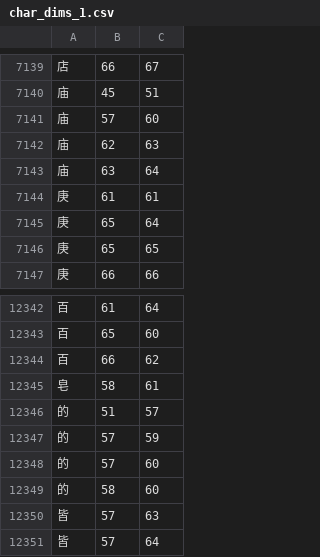
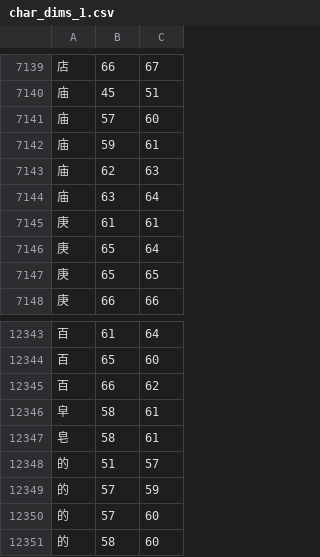
Before and after one commit to KarlTDebiec/Scinoephile, a CSV file: scinoephile/data/ocr/char_dims_1.csv, drawn as a sheet; only a part is shown, gaps mark what is left out; the shorter side is filled out with more unchanged rows; the diff names each change by its address in the sheet, - before the commit and + after, or states it on an @@ line.

```diff
--- a/scinoephile/data/ocr/char_dims_1.csv
+++ b/scinoephile/data/ocr/char_dims_1.csv
+row 7142: 庙 | 59 | 61
+row 12346: 皁 | 58 | 61
```
Also changed, not shown: scinoephile/data/ocr/char_pair_gaps.csv, 4 other files.
